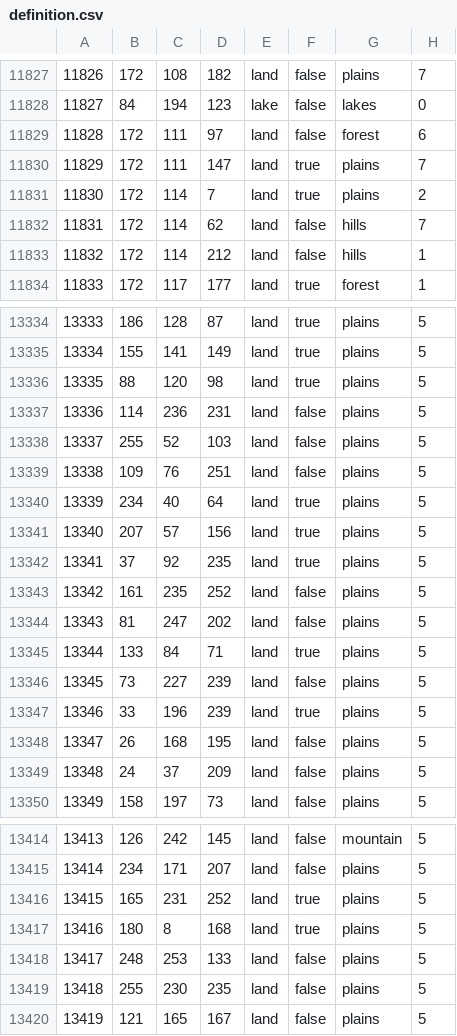
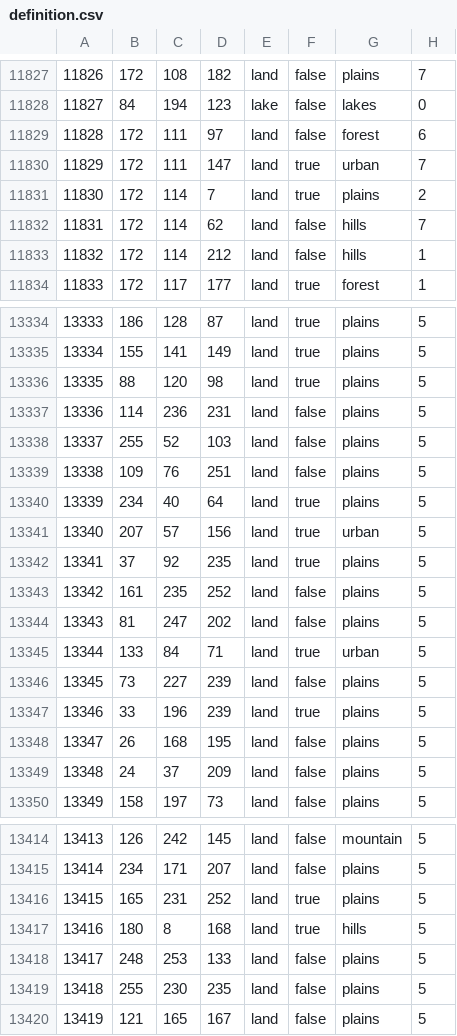
Before and after one commit to EROR44/1849AOTSM, a CSV file: aotsm/map/definition.csv, drawn as a sheet; only a part is shown, gaps mark what is left out.

Commit message:
Update definition.csv

```diff
--- a/aotsm/map/definition.csv
+++ b/aotsm/map/definition.csv
@@ -11829,3 +11829,3 @@
 11828;172;111;97;land;false;forest;6
-11829;172;111;147;land;true;plains;7
+11829;172;111;147;land;true;urban;7
 11830;172;114;7;land;true;plains;2
@@ -13340,3 +13340,3 @@
 13339;234;40;64;land;true;plains;5
-13340;207;57;156;land;true;plains;5
+13340;207;57;156;land;true;urban;5
 13341;37;92;235;land;true;plains;5
@@ -13344,3 +13344,3 @@
 13343;81;247;202;land;false;plains;5
-13344;133;84;71;land;true;plains;5
+13344;133;84;71;land;true;urban;5
 13345;73;227;239;land;false;plains;5
@@ -13416,3 +13416,3 @@
 13415;165;231;252;land;true;plains;5
-13416;180;8;168;land;true;plains;5
+13416;180;8;168;land;true;hills;5
 13417;248;253;133;land;false;plains;5
```
